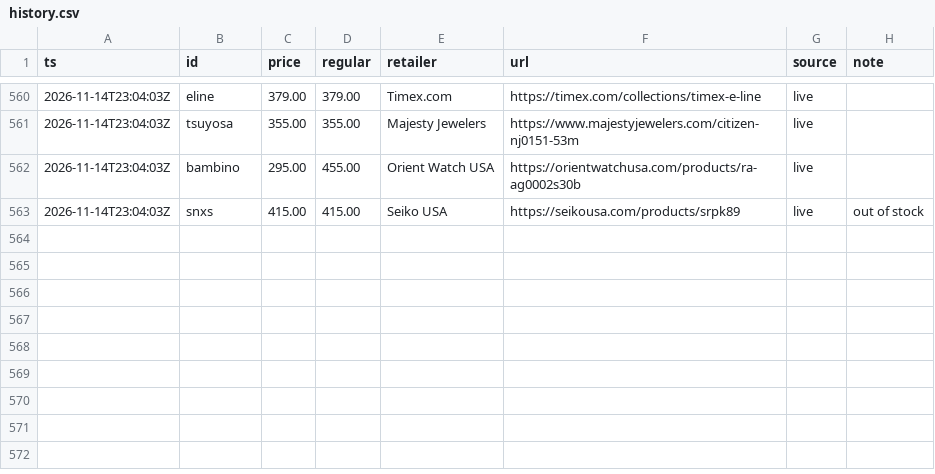
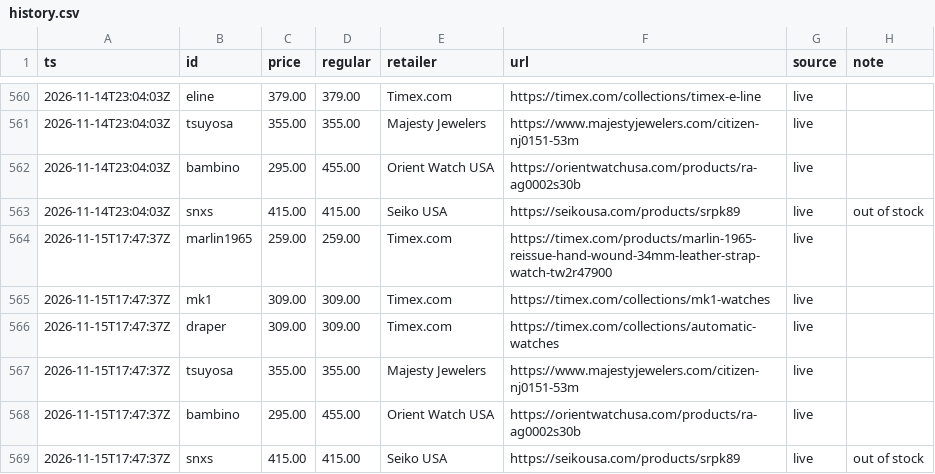
Before and after one commit to iamkar3k/Automatic_Watch_Tracker, a CSV file: data/history.csv, drawn as a sheet; only a part is shown, gaps mark what is left out; the diff names each change by its address in the sheet, - before the commit and + after, or states it on an @@ line.

Commit message:
Update prices

```diff
--- a/data/history.csv
+++ b/data/history.csv
+row 564: 2026-11-15T17:47:37Z | marlin1965 | 259.00 | 259.00 | Timex.com | https://timex.com/products/marlin-1965-reissue-hand-wound-34mm-leather-strap-watch-tw2r47900 | live
+row 565: 2026-11-15T17:47:37Z | mk1 | 309.00 | 309.00 | Timex.com | https://timex.com/collections/mk1-watches | live
+row 566: 2026-11-15T17:47:37Z | draper | 309.00 | 309.00 | Timex.com | https://timex.com/collections/automatic-watches | live
+row 567: 2026-11-15T17:47:37Z | tsuyosa | 355.00 | 355.00 | Majesty Jewelers | https://www.majestyjewelers.com/citizen-nj0151-53m | live
+row 568: 2026-11-15T17:47:37Z | bambino | 295.00 | 455.00 | Orient Watch USA | https://orientwatchusa.com/products/ra-ag0002s30b | live
+row 569: 2026-11-15T17:47:37Z | snxs | 415.00 | 415.00 | Seiko USA | https://seikousa.com/products/srpk89 | live | out of stock
```
Also changed, not shown: 1 other file.
